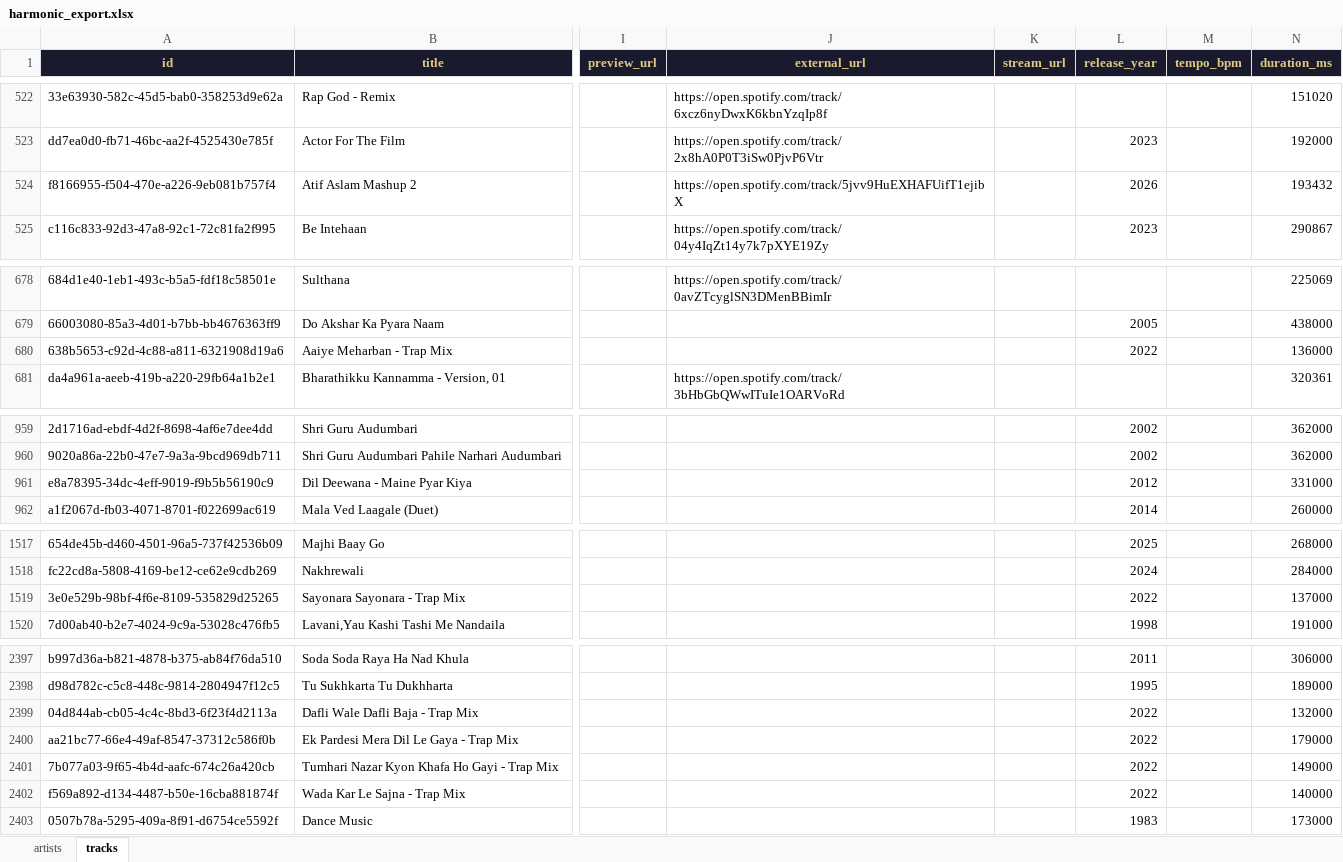
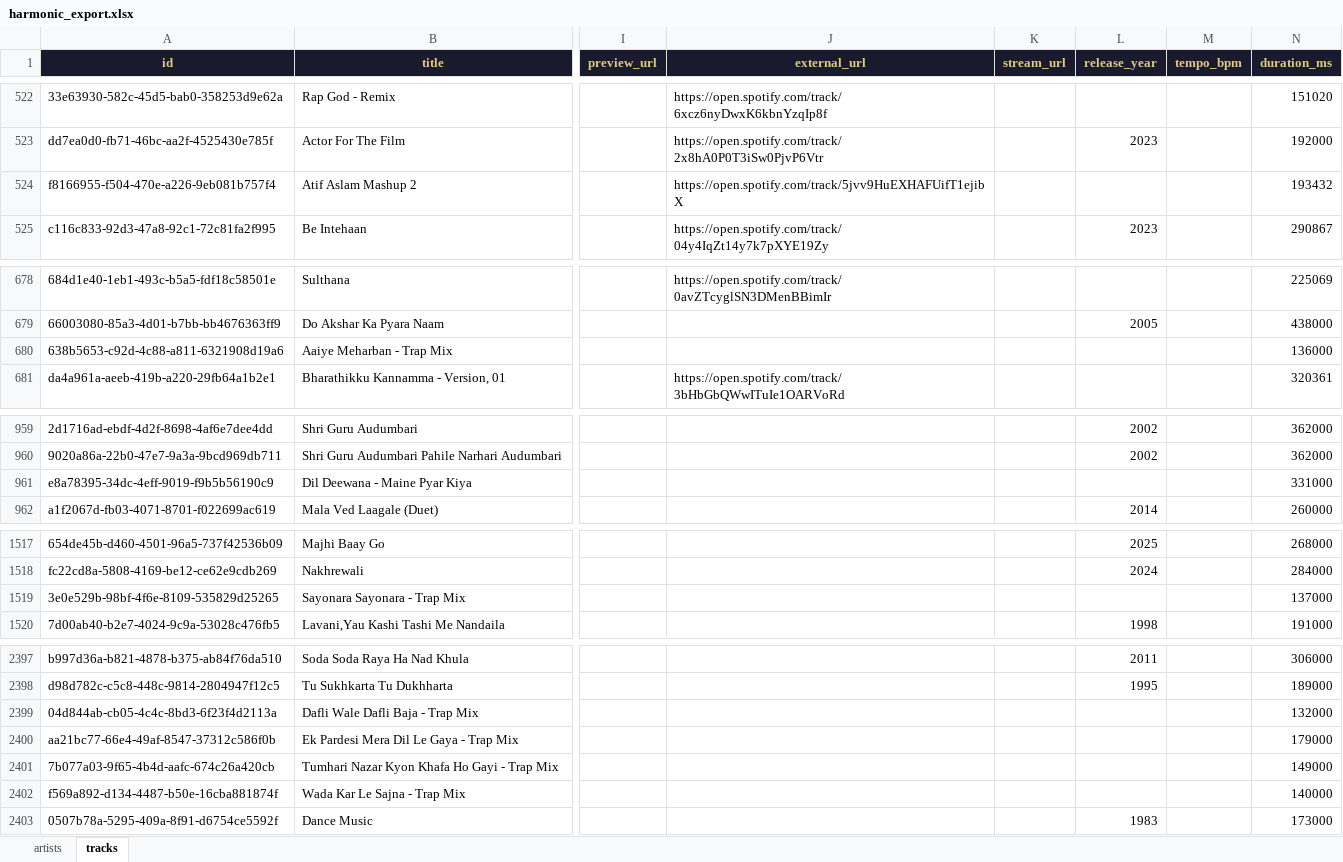
Before and after one commit to saojiashutosh/harmonic-navigator, an Excel workbook: backend/data/harmonic_export.xlsx, sheet tracks, drawn as a sheet; only a part is shown, gaps mark what is left out; values as stored, in another font and other column widths than the file's, no borders; the diff covers the shown part only; the diff names each change by its address in the sheet, - before the commit and + after, or states it on an @@ line.

```diff
--- a/backend/data/harmonic_export.xlsx (sheet tracks)
+++ b/backend/data/harmonic_export.xlsx (sheet tracks)
-L524 (release_year): 2026
+L524 (release_year): (empty)
-L680 (release_year): 2022
+L680 (release_year): (empty)
-L961 (release_year): 2012
+L961 (release_year): (empty)
-L1519 (release_year): 2022
+L1519 (release_year): (empty)
-L2399:L2402 (release_year): 2022
+L2399:L2402 (release_year): (empty)
```
Also changed, not shown: 2 edited cells elsewhere in this sheet, 1 other file.
